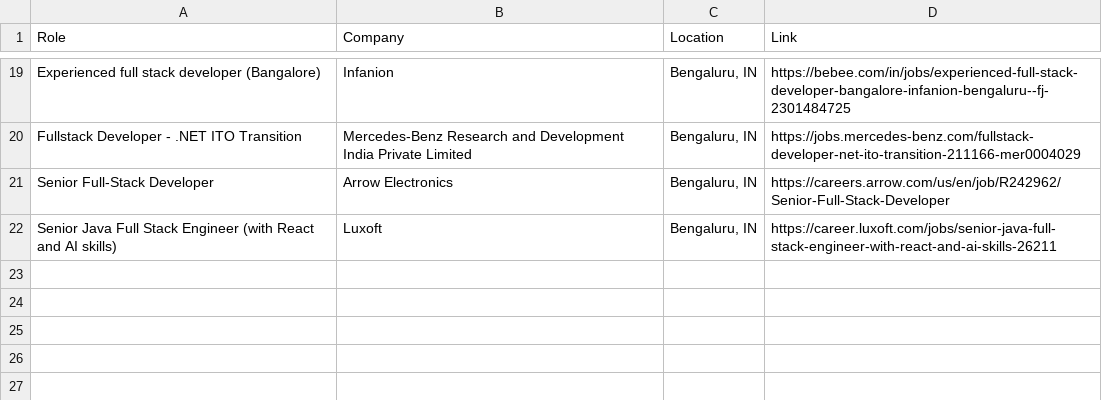
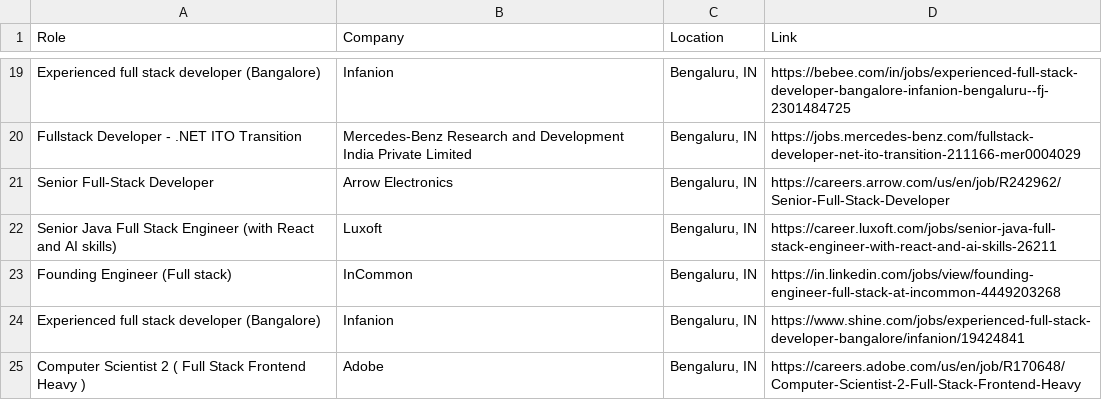
Before and after one commit to priyanshu0508/Automated-Job-Tracker-Alert, a CSV file: seen_jobs.csv, drawn as a sheet; only a part is shown, gaps mark what is left out.

```diff
--- a/seen_jobs.csv
+++ b/seen_jobs.csv
@@ -22 +22,4 @@ Senior Full-Stack Developer,Arrow Electronics,"Bengaluru, IN",https://careers.ar
 Senior Java Full Stack  Engineer (with React and  AI skills),Luxoft,"Bengaluru, IN",https://career.luxoft.com/jobs/senior-java-full-stack-engineer-with-react-and-ai-skills-26211
+Founding Engineer (Full stack),InCommon,"Bengaluru, IN",https://in.linkedin.com/jobs/view/founding-engineer-full-stack-at-incommon-4449203268
+Experienced full stack developer (Bangalore),Infanion,"Bengaluru, IN",https://www.shine.com/jobs/experienced-full-stack-developer-bangalore/infanion/19424841
+Computer Scientist 2 ( Full Stack Frontend Heavy ),Adobe,"Bengaluru, IN",https://careers.adobe.com/us/en/job/R170648/Computer-Scientist-2-Full-Stack-Frontend-Heavy
```
